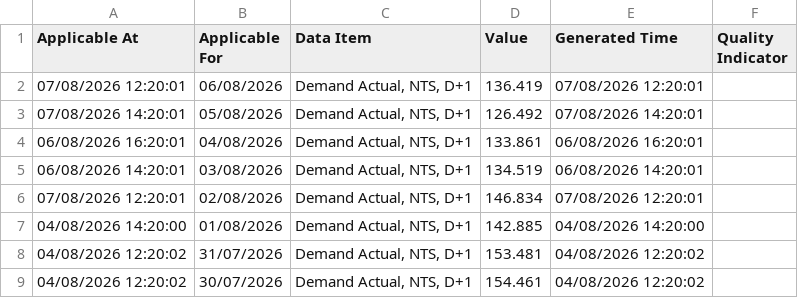
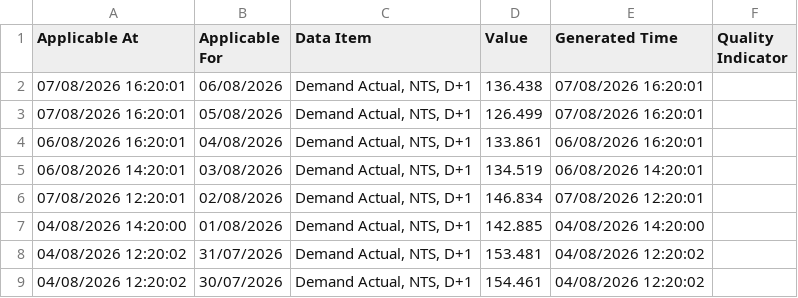
Before and after one commit to xdityx/xoserve-uk-gas-demand-forecasting, a CSV file: data/raw/uk_gas_demand_provisional_daily.csv, drawn as a sheet; only a part is shown.

```diff
--- a/data/raw/uk_gas_demand_provisional_daily.csv
+++ b/data/raw/uk_gas_demand_provisional_daily.csv
@@ -1,4 +1,4 @@
 Applicable At,Applicable For,Data Item,Value,Generated Time,Quality Indicator
-07/08/2026 12:20:01,06/08/2026,"Demand Actual, NTS, D+1",136.419,07/08/2026 12:20:01,
-07/08/2026 14:20:01,05/08/2026,"Demand Actual, NTS, D+1",126.492,07/08/2026 14:20:01,
+07/08/2026 16:20:01,06/08/2026,"Demand Actual, NTS, D+1",136.438,07/08/2026 16:20:01,
+07/08/2026 16:20:01,05/08/2026,"Demand Actual, NTS, D+1",126.499,07/08/2026 16:20:01,
 06/08/2026 16:20:01,04/08/2026,"Demand Actual, NTS, D+1",133.861,06/08/2026 16:20:01,
```
